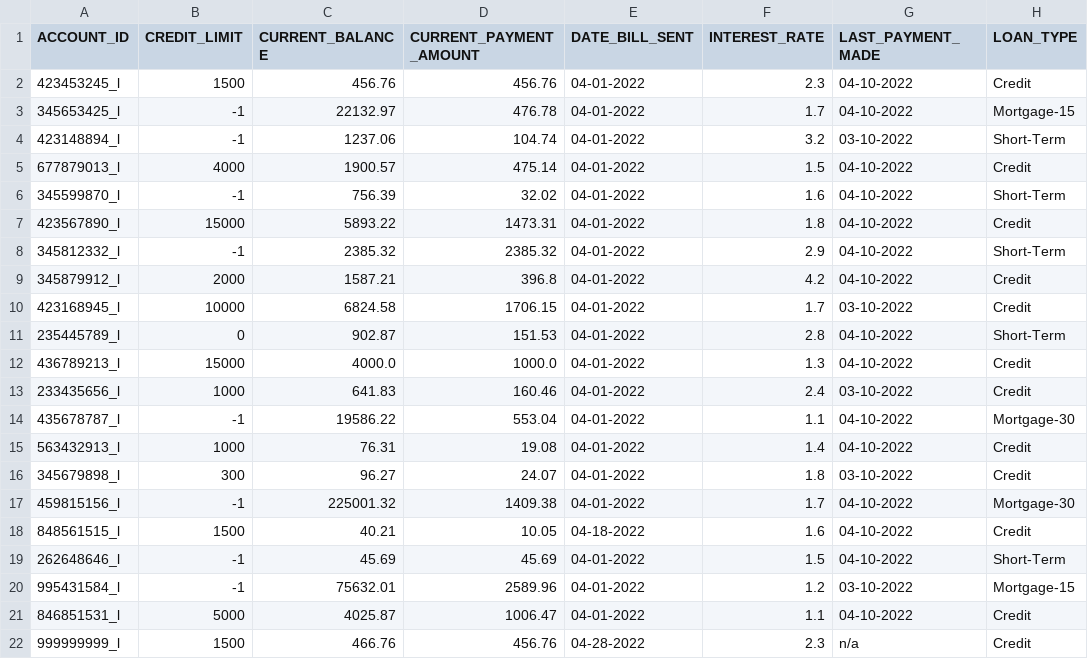
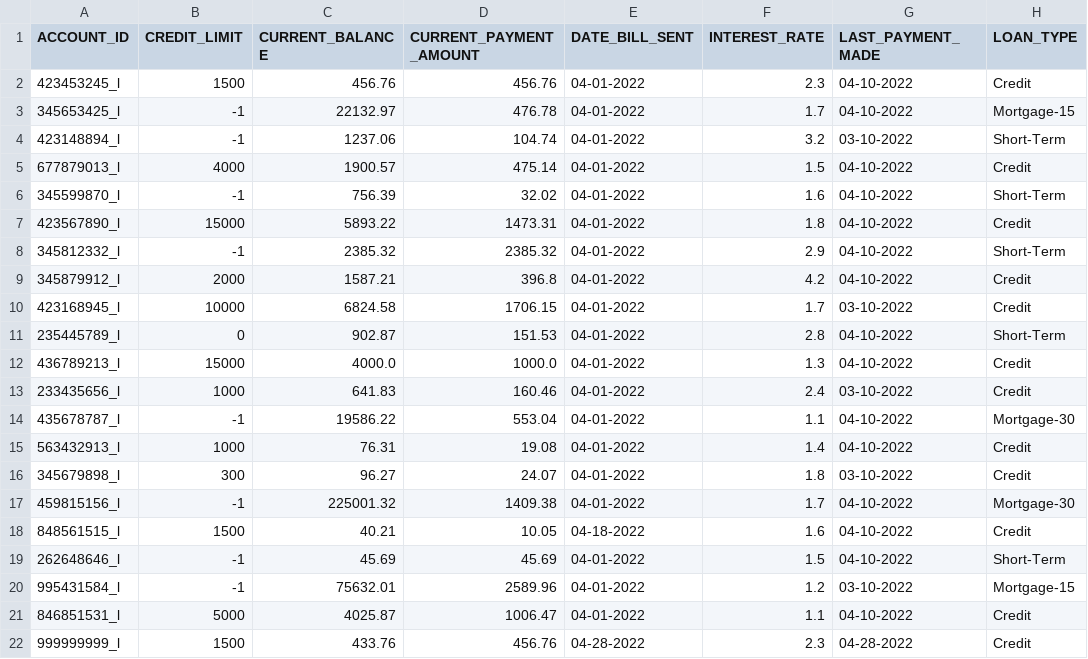
Before and after one commit to abg5043/BankingApplication, a CSV file: loans.csv, drawn as a sheet; only a part is shown; the diff names each change by its address in the sheet, - before the commit and + after, or states it on an @@ line.

```diff
--- a/loans.csv
+++ b/loans.csv
-C22 (CURRENT_BALANCE): 466.76
+C22 (CURRENT_BALANCE): 433.76
-G22 (LAST_PAYMENT_MADE): n/a
+G22 (LAST_PAYMENT_MADE): 04-28-2022
```
Also changed, not shown: checking.csv, loanApplications.csv, 8 other files.
